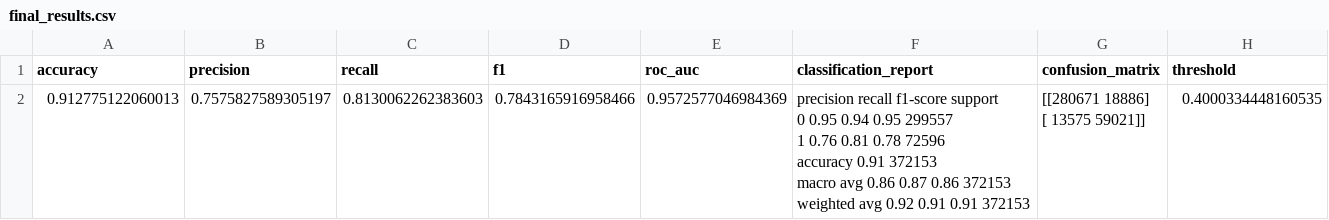
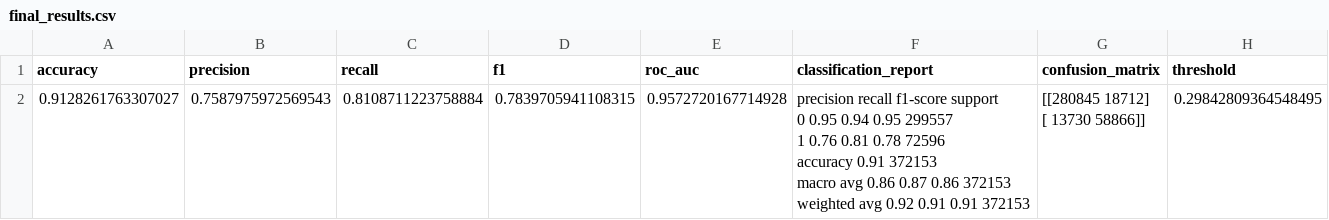
Before and after one commit to DhruvParmar051/peer_to_peer_lending_risk_management, a CSV file: models/final_results.csv, drawn as a sheet; removed rows and columns are numbered as before the commit, all else as after; ↵ is a line break in a cell; the diff names each change by its address in the sheet, - before the commit and + after, or states it on an @@ line.

```diff
--- a/models/final_results.csv
+++ b/models/final_results.csv
-row 2: 0.912775122060013 | 0.7575827589305197 | 0.8130062262383603 | 0.7843165916958466 | 0.9572577046984369 | precision recall f1-score support ↵ 0 0.95 0.94 0.95 299557 ↵ 1 0.76 0.81 0.78 72596 ↵ accuracy 0.91 372153 ↵ macro avg 0.86 0.87 0.86 372153 ↵ weighted avg 0.92 0.91 0.91 372153 | [[280671 18886] ↵ [ 13575 59021]] | 0.4000334448160535
+row 2: 0.9128261763307027 | 0.7587975972569543 | 0.8108711223758884 | 0.7839705941108315 | 0.9572720167714928 | precision recall f1-score support ↵ 0 0.95 0.94 0.95 299557 ↵ 1 0.76 0.81 0.78 72596 ↵ accuracy 0.91 372153 ↵ macro avg 0.86 0.87 0.86 372153 ↵ weighted avg 0.92 0.91 0.91 372153 | [[280845 18712] ↵ [ 13730 58866]] | 0.29842809364548495
```
Also changed, not shown: 4 other files.
